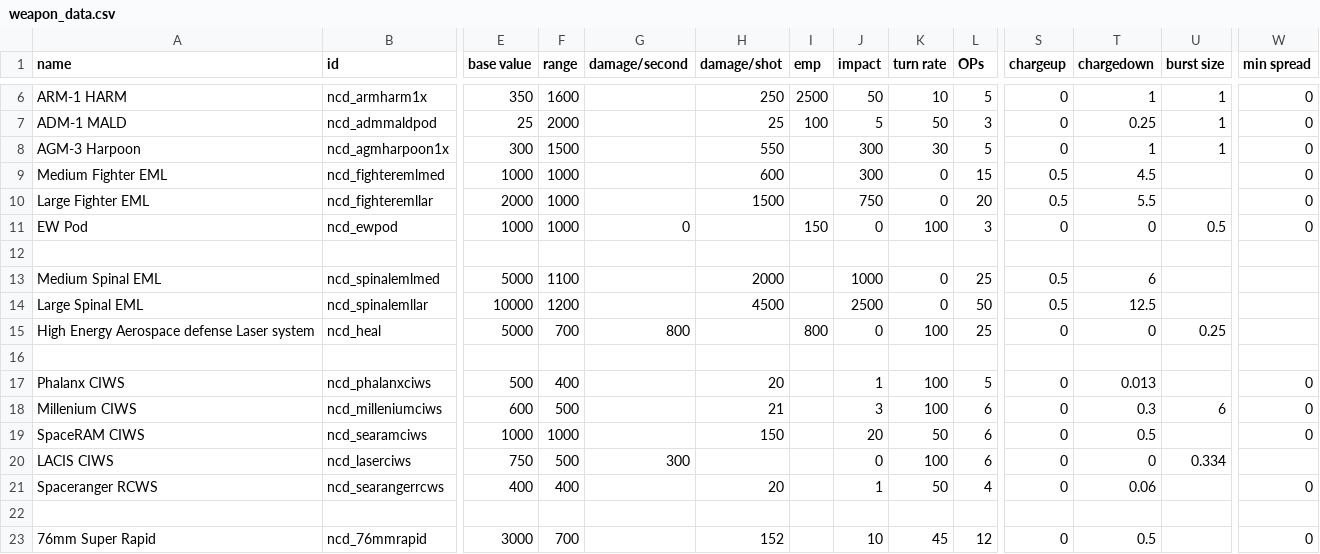
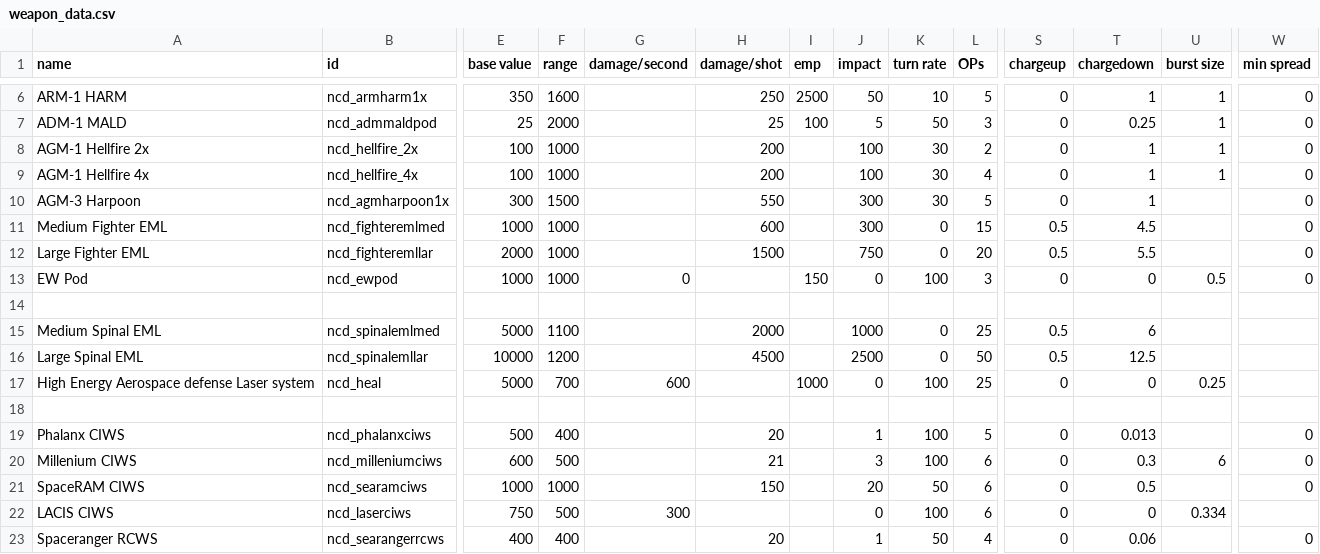
Before and after one commit to Spectre907YT/Arion-Battle_Stations, a CSV file: data/weapons/weapon_data.csv, drawn as a sheet; only a part is shown, gaps mark what is left out; the shorter side is filled out with more unchanged rows; addresses are those after the commit; rows hold the shown columns only; the diff names each change by its address in the sheet, - before the commit and + after, or states it on an @@ line.

```diff
--- a/data/weapons/weapon_data.csv
+++ b/data/weapons/weapon_data.csv
+row 8: AGM-1 Hellfire 2x | ncd_hellfire_2x | 100 | 1000 |  | 200 |  | 100 | 30 | 2 | 0 | 1 | 1 | 0
+row 9: AGM-1 Hellfire 4x | ncd_hellfire_4x | 100 | 1000 |  | 200 |  | 100 | 30 | 4 | 0 | 1 | 1 | 0
-U10 (burst size): 1
+U10 (burst size): (empty)
-G17 (damage/second): 800
+G17 (damage/second): 600
-I17 (emp): 800
+I17 (emp): 1000
```
Also changed, not shown: data/hulls/ship_data.csv, data/hulls/wing_data.csv, 16 other files.
